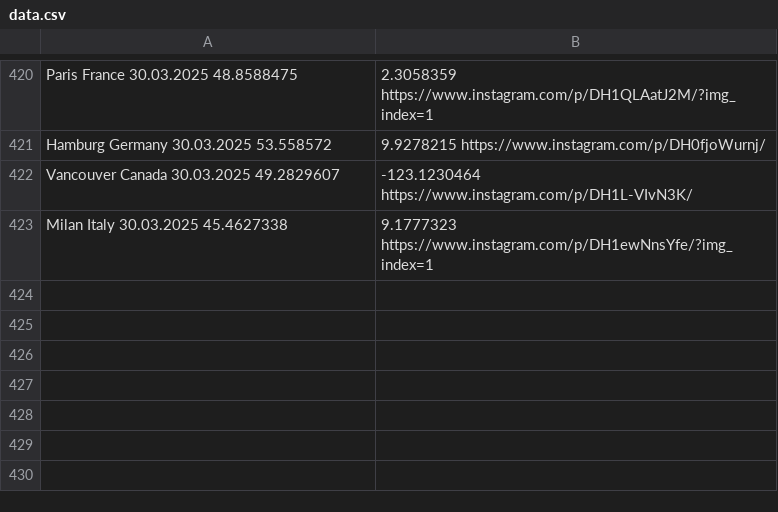
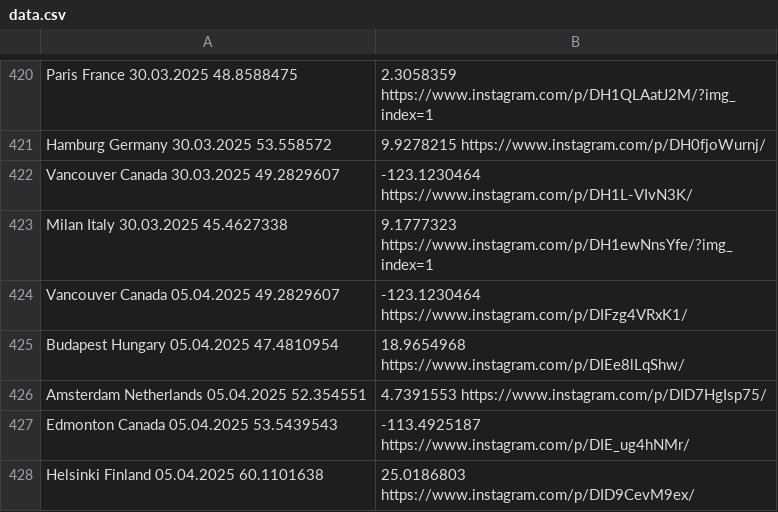
Before and after one commit to nemanjakrstic/diaspora-stands-with-students, a CSV file: src/data.csv, drawn as a sheet; only a part is shown, gaps mark what is left out.

Commit message:
Update locations

```diff
--- a/src/data.csv
+++ b/src/data.csv
@@ -423 +423,6 @@ Vancouver	Canada	30.03.2025	49.2829607,-123.1230464	https://www.instagram.com/p/
 Milan	Italy	30.03.2025	45.4627338,9.1777323	https://www.instagram.com/p/DH1ewNnsYfe/?img_index=1
+Vancouver	Canada	05.04.2025	49.2829607,-123.1230464	https://www.instagram.com/p/DIFzg4VRxK1/
+Budapest	Hungary	05.04.2025	47.4810954,18.9654968	https://www.instagram.com/p/DIEe8lLqShw/
+Amsterdam	Netherlands	05.04.2025	52.354551,4.7391553	https://www.instagram.com/p/DID7HgIsp75/
+Edmonton	Canada	05.04.2025	53.5439543,-113.4925187	https://www.instagram.com/p/DIE_ug4hNMr/
+Helsinki	Finland	05.04.2025	60.1101638,25.0186803	https://www.instagram.com/p/DID9CevM9ex/
```
